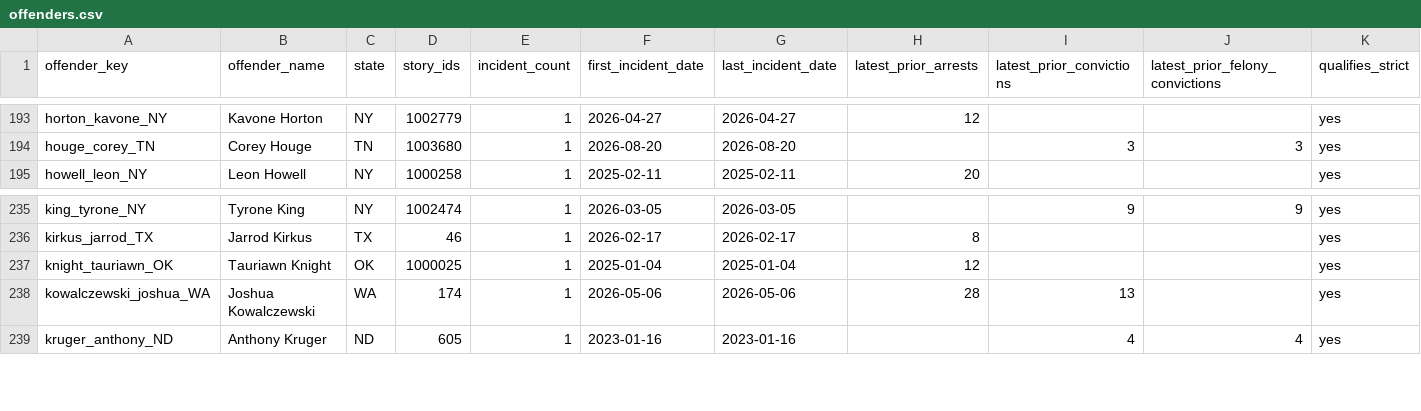
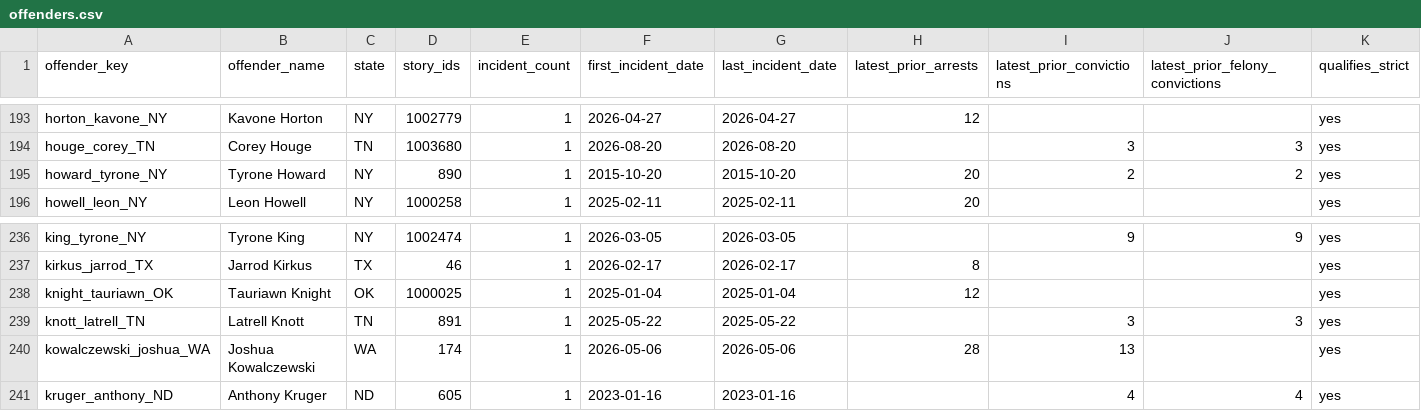
Before and after one commit to Manhattan-Institute-Labs/preventable-tragedies, a CSV file: database/data/offenders.csv, drawn as a sheet; only a part is shown, gaps mark what is left out; the diff names each change by its address in the sheet, - before the commit and + after, or states it on an @@ line.

```diff
--- a/database/data/offenders.csv
+++ b/database/data/offenders.csv
+row 195: howard_tyrone_NY | Tyrone Howard | NY | 890 | 1 | 2015-10-20 | 2015-10-20 | 20 | 2 | 2 | yes
+row 239: knott_latrell_TN | Latrell Knott | TN | 891 | 1 | 2025-05-22 | 2025-05-22 |  | 3 | 3 | yes
```
Also changed, not shown: database/data/removed.csv, database/data/stories.csv, 18 other files.
